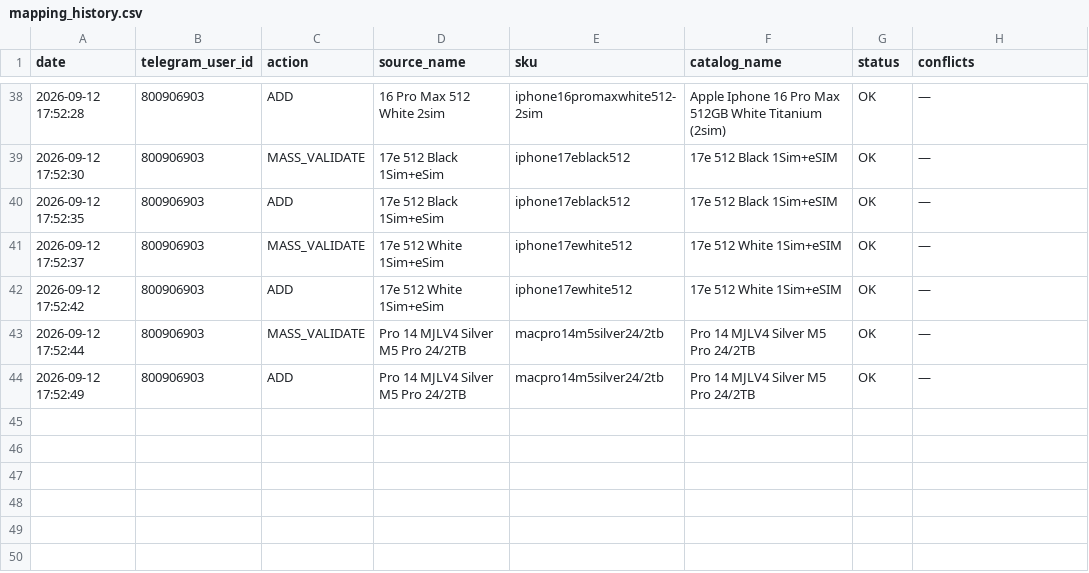
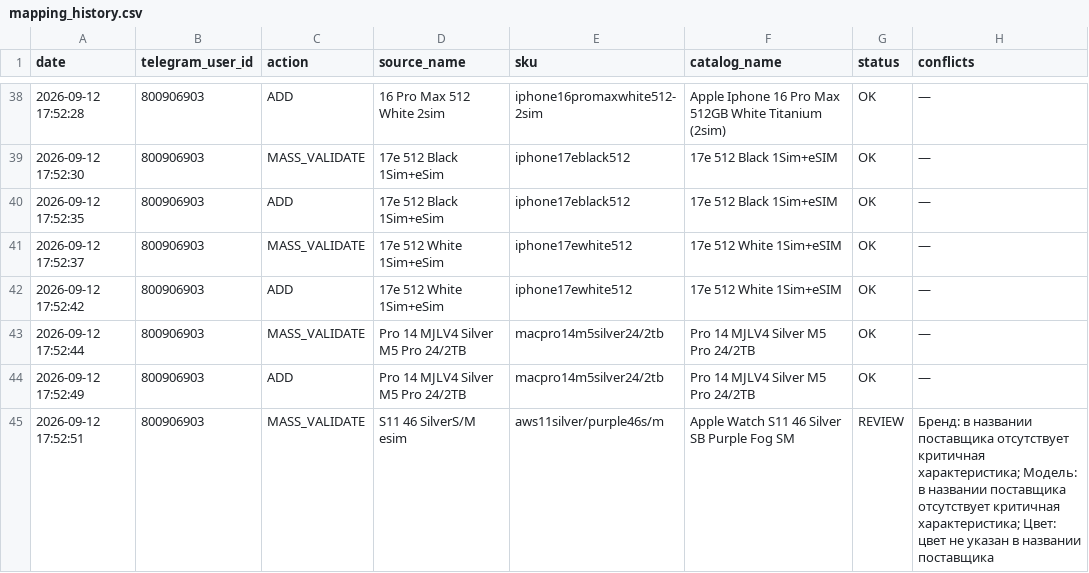
Before and after one commit to alisavladimirovna02-source/price-bot, a CSV file: mapping_history.csv, drawn as a sheet; only a part is shown, gaps mark what is left out; the diff names each change by its address in the sheet, - before the commit and + after, or states it on an @@ line.

Commit message:
Record mapping MASS_VALIDATE

```diff
--- a/mapping_history.csv
+++ b/mapping_history.csv
+row 45: 2026-09-12 17:52:51 | 800906903 | MASS_VALIDATE | S11 46 SilverS/M esim | aws11silver/purple46s/m | Apple Watch S11 46 Silver SB Purple Fog SM | REVIEW | Бренд: в названии поставщика отсутствует критичная характеристика; Модель: в названии поставщика отсутствует критичная характеристика; Цвет: цвет не указан в названии поставщика
```
